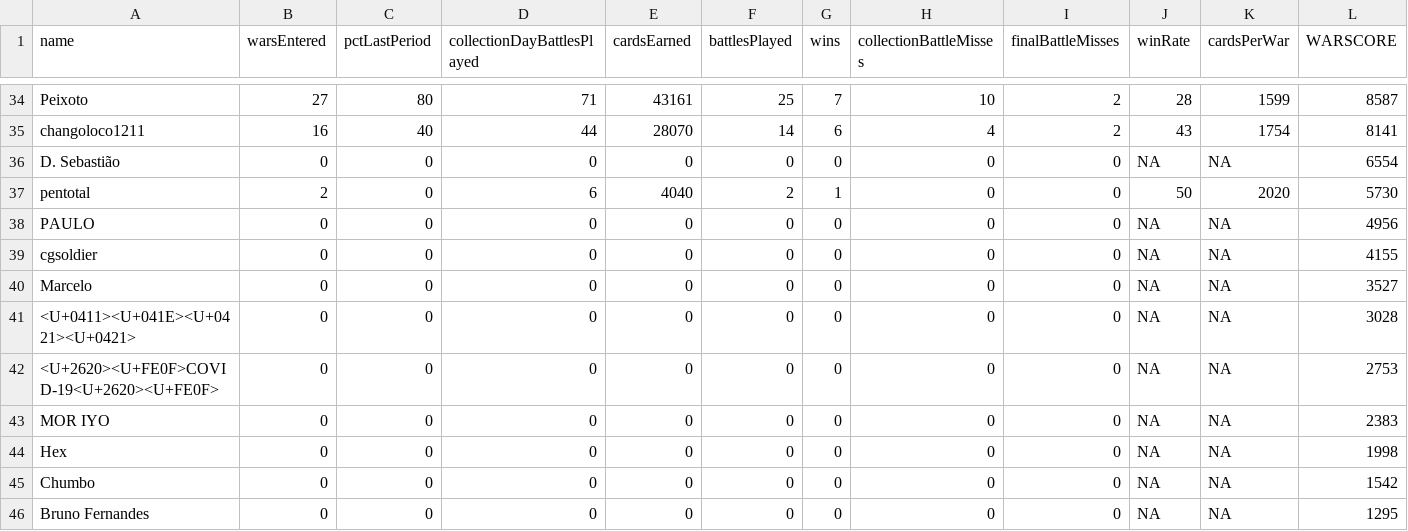
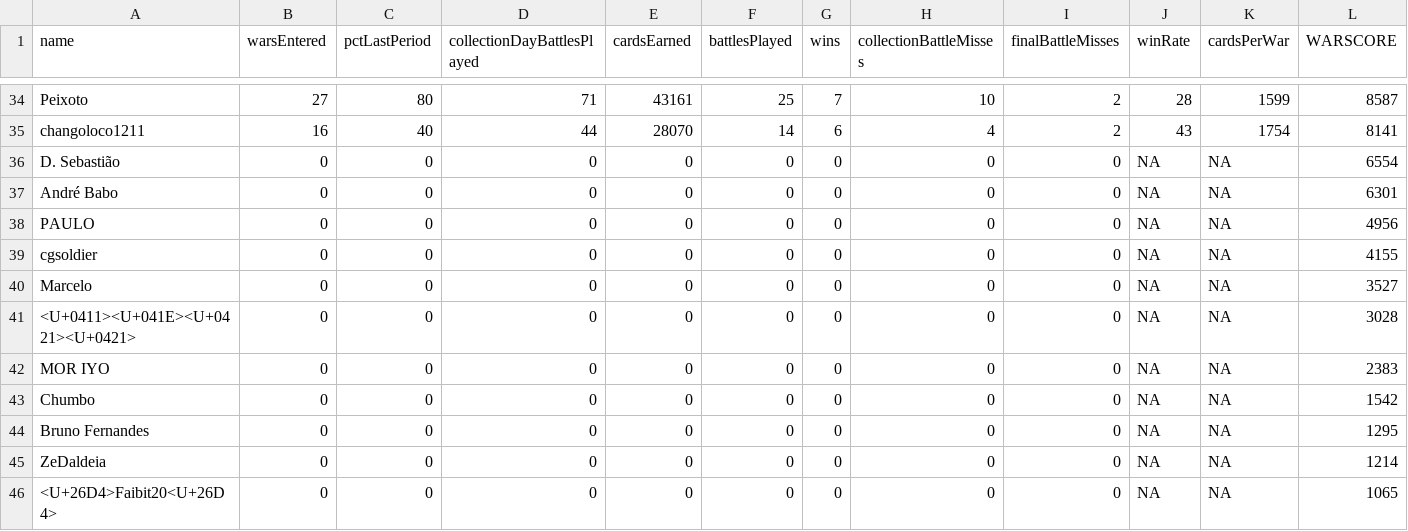
Before and after one commit to bascenso/alkateia, a CSV file: docs/data/warstats.csv, drawn as a sheet; only a part is shown, gaps mark what is left out; the shorter side is filled out with more unchanged rows.

Commit message:
Data update

```diff
--- a/docs/data/warstats.csv
+++ b/docs/data/warstats.csv
@@ -36,3 +36,3 @@
 "D. Sebastião";0;0;0;0;0;0;0;0;NA;NA;6554
-"pentotal";2;0;6;4040;2;1;0;0;50;2020;5730
+"André Babo";0;0;0;0;0;0;0;0;NA;NA;6301
 "PAULO";0;0;0;0;0;0;0;0;NA;NA;4956
@@ -41,5 +41,3 @@
 "<U+0411><U+041E><U+0421><U+0421>";0;0;0;0;0;0;0;0;NA;NA;3028
-"<U+2620><U+FE0F>COVID-19<U+2620><U+FE0F>";0;0;0;0;0;0;0;0;NA;NA;2753
 "MOR IYO";0;0;0;0;0;0;0;0;NA;NA;2383
-"Hex";0;0;0;0;0;0;0;0;NA;NA;1998
 "Chumbo";0;0;0;0;0;0;0;0;NA;NA;1542
```
Also changed, not shown: 8 other files.
